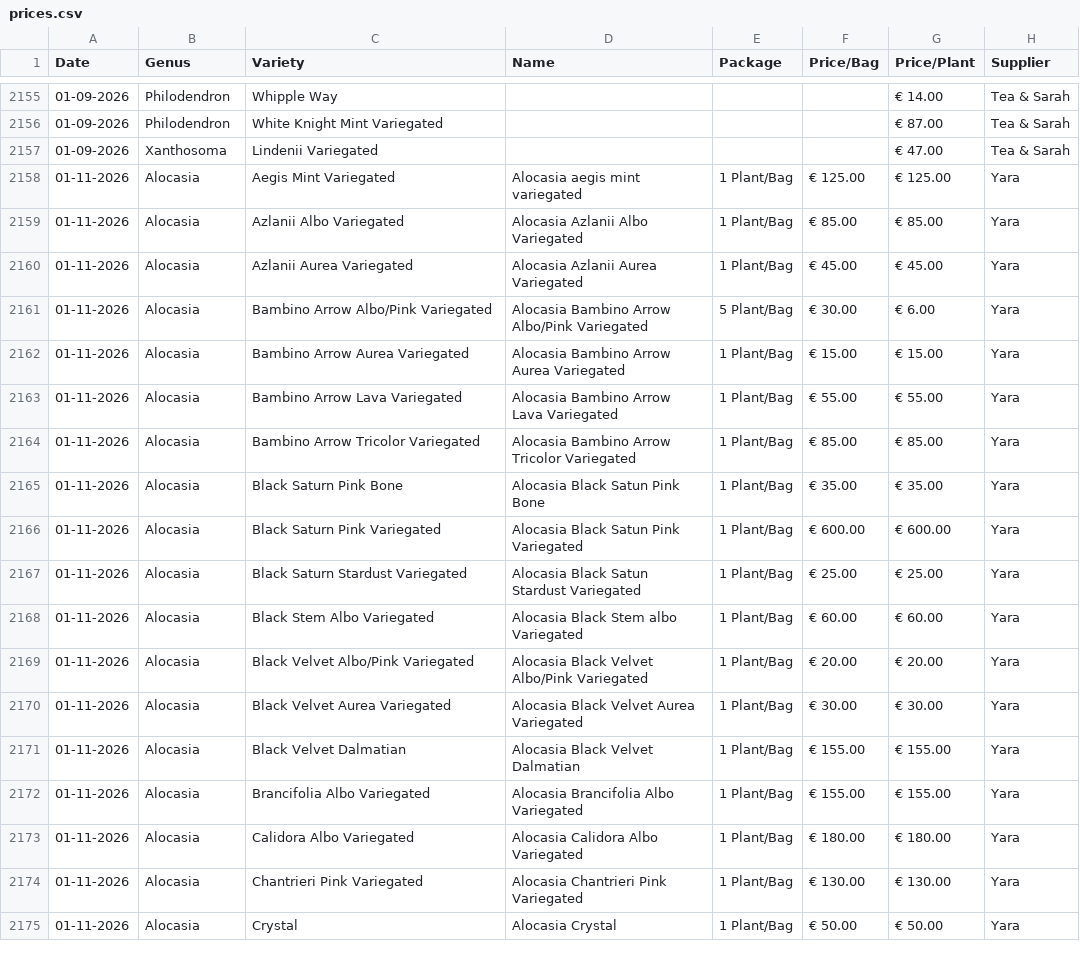
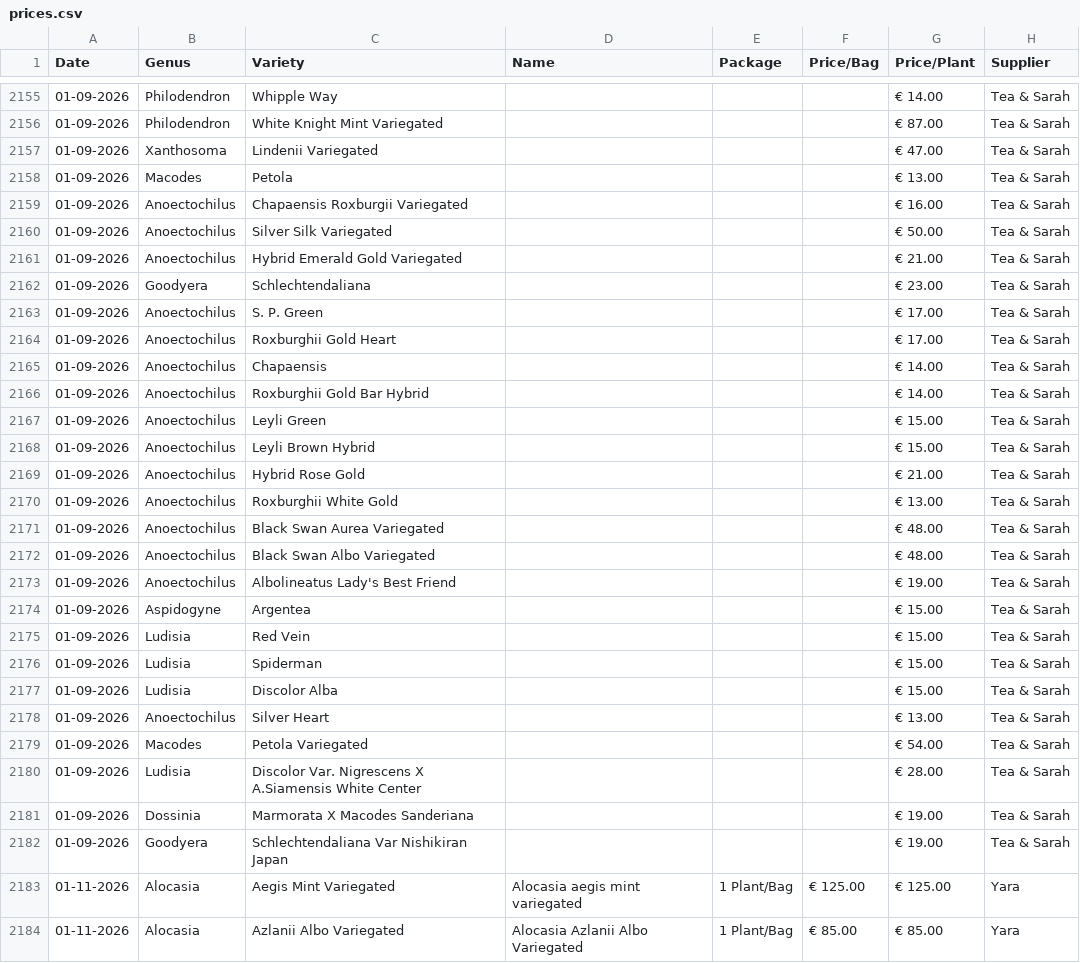
Before and after one commit to fdorssers/tc-pricing, a CSV file: prices.csv, drawn as a sheet; only a part is shown, gaps mark what is left out; the shorter side is filled out with more unchanged rows.

Commit message:
Add jewel orchids

```diff
--- a/prices.csv
+++ b/prices.csv
@@ -2157,2 +2157,27 @@ Date,Genus,Variety,Name,Package,Price/Bag,Price/Plant,Supplier
 01-09-2026,Xanthosoma,Lindenii Variegated,,,,€ 47.00,Tea & Sarah
+01-09-2026,Macodes,Petola,,,,€ 13.00,Tea & Sarah
+01-09-2026,Anoectochilus,Chapaensis Roxburgii Variegated,,,,€ 16.00,Tea & Sarah
+01-09-2026,Anoectochilus,Silver Silk Variegated,,,,€ 50.00,Tea & Sarah
+01-09-2026,Anoectochilus,Hybrid Emerald Gold Variegated,,,,€ 21.00,Tea & Sarah
+01-09-2026,Goodyera,Schlechtendaliana,,,,€ 23.00,Tea & Sarah
+01-09-2026,Anoectochilus,S. P. Green,,,,€ 17.00,Tea & Sarah
+01-09-2026,Anoectochilus,Roxburghii Gold Heart,,,,€ 17.00,Tea & Sarah
+01-09-2026,Anoectochilus,Chapaensis,,,,€ 14.00,Tea & Sarah
+01-09-2026,Anoectochilus,Roxburghii Gold Bar Hybrid,,,,€ 14.00,Tea & Sarah
+01-09-2026,Anoectochilus,Leyli Green,,,,€ 15.00,Tea & Sarah
+01-09-2026,Anoectochilus,Leyli Brown Hybrid,,,,€ 15.00,Tea & Sarah
+01-09-2026,Anoectochilus,Hybrid Rose Gold,,,,€ 21.00,Tea & Sarah
+01-09-2026,Anoectochilus,Roxburghii White Gold,,,,€ 13.00,Tea & Sarah
+01-09-2026,Anoectochilus,Black Swan Aurea Variegated,,,,€ 48.00,Tea & Sarah
+01-09-2026,Anoectochilus,Black Swan Albo Variegated,,,,€ 48.00,Tea & Sarah
+01-09-2026,Anoectochilus,Albolineatus Lady's Best Friend,,,,€ 19.00,Tea & Sarah
+01-09-2026,Aspidogyne,Argentea,,,,€ 15.00,Tea & Sarah
+01-09-2026,Ludisia,Red Vein,,,,€ 15.00,Tea & Sarah
+01-09-2026,Ludisia,Spiderman,,,,€ 15.00,Tea & Sarah
+01-09-2026,Ludisia,Discolor Alba,,,,€ 15.00,Tea & Sarah
+01-09-2026,Anoectochilus,Silver Heart,,,,€ 13.00,Tea & Sarah
+01-09-2026,Macodes,Petola Variegated,,,,€ 54.00,Tea & Sarah
+01-09-2026,Ludisia,Discolor Var. Nigrescens X A.Siamensis White Center,,,,€ 28.00,Tea & Sarah
+01-09-2026,Dossinia,Marmorata X Macodes Sanderiana,,,,€ 19.00,Tea & Sarah
+01-09-2026,Goodyera,Schlechtendaliana Var Nishikiran Japan,,,,€ 19.00,Tea & Sarah
 01-11-2026,Alocasia,Aegis Mint Variegated,Alocasia aegis mint variegated,1 Plant/Bag,€ 125.00,€ 125.00,Yara
```
